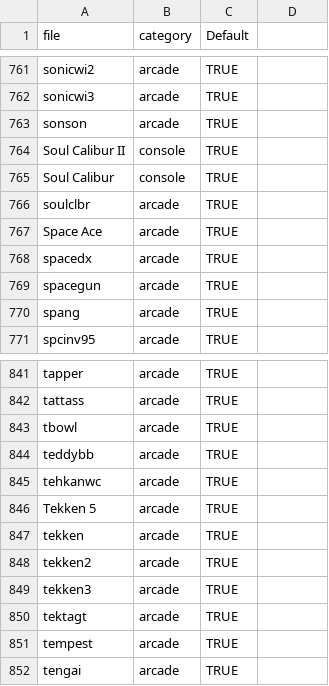
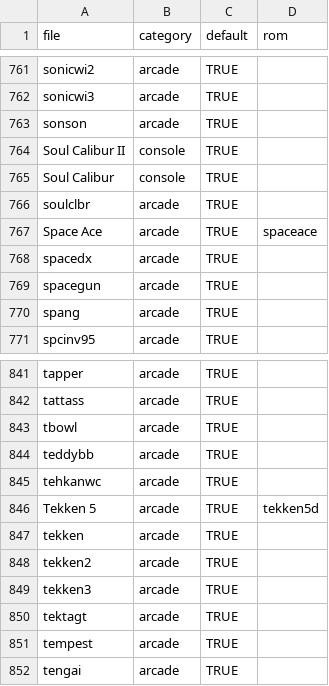
Before and after one commit to lazygalaxy/coinops, a CSV file: gameinfo/files/coinops_deluxe_max_roms.csv, drawn as a sheet; only a part is shown, gaps mark what is left out; the diff covers the shown part only.

```diff
--- a/gameinfo/files/coinops_deluxe_max_roms.csv
+++ b/gameinfo/files/coinops_deluxe_max_roms.csv
@@ -1 +1 @@
-file,category,Default
+file,category,default,rom
@@ -767 +767 @@ soulclbr,arcade,TRUE
-Space Ace,arcade,TRUE
+Space Ace,arcade,TRUE,spaceace
@@ -846 +846 @@ tehkanwc,arcade,TRUE
-Tekken 5,arcade,TRUE
+Tekken 5,arcade,TRUE,tekken5d
```
Also changed, not shown: 6 edited cells elsewhere in this file, 2 other files.
